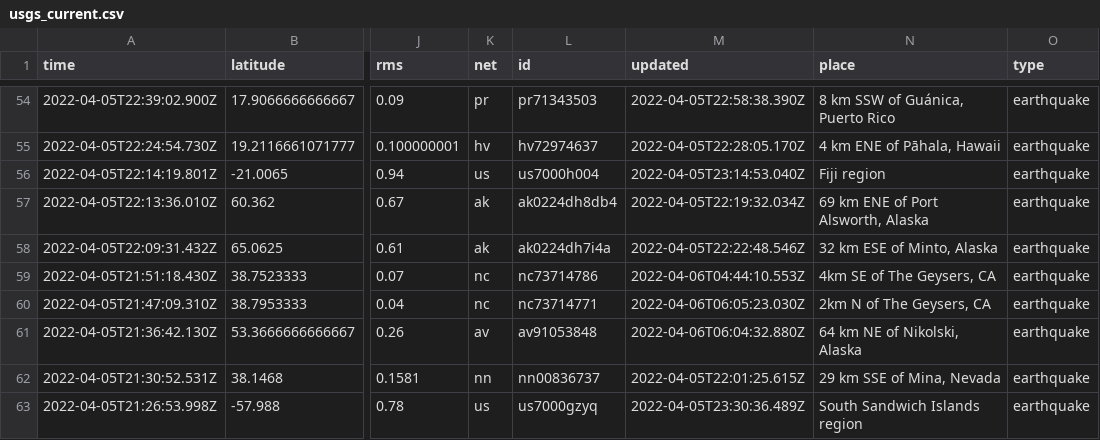
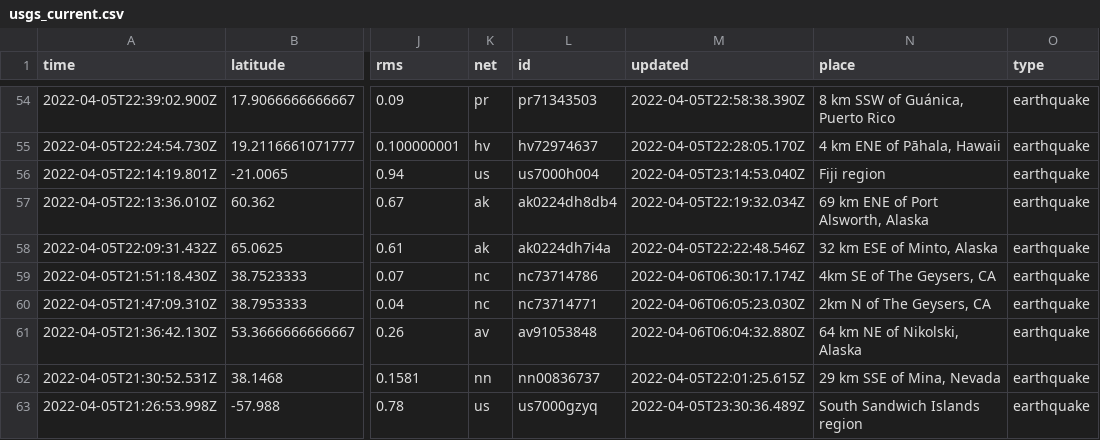
Before and after one commit to invisibae/nicar22-github-actions, a CSV file: usgs_current.csv, drawn as a sheet; only a part is shown, gaps mark what is left out; the diff covers the shown part only; the diff names each change by its address in the sheet, - before the commit and + after, or states it on an @@ line.

```diff
--- a/usgs_current.csv
+++ b/usgs_current.csv
-M59 (updated): 2022-04-06T04:44:10.553Z
+M59 (updated): 2022-04-06T06:30:17.174Z
```
Also changed, not shown: 1 added row, 3 removed rows and 7 edited cells elsewhere in this file, 1 other file.
